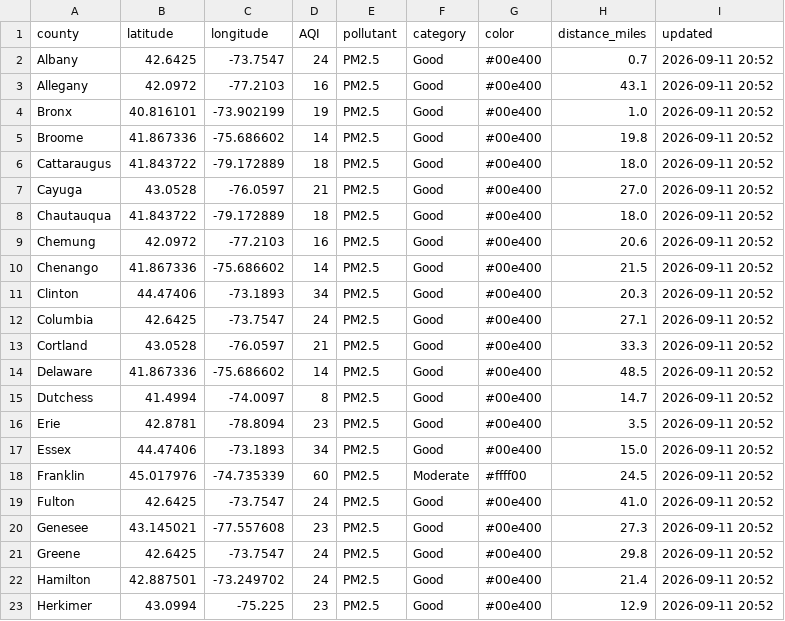
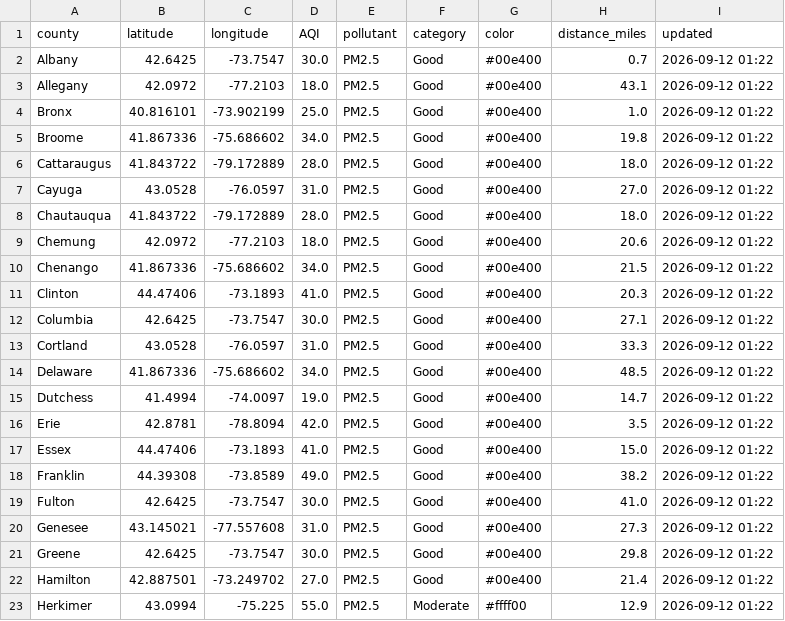
Before and after one commit to somaiyahhafeez/nyc-aqi-map, a CSV file: data.csv, drawn as a sheet; only a part is shown; the diff covers the shown part only.

```diff
--- a/data.csv
+++ b/data.csv
@@ -1,23 +1,23 @@
 county,latitude,longitude,AQI,pollutant,category,color,distance_miles,updated
-Albany,42.6425,-73.7547,24,PM2.5,Good,#00e400,0.7,2026-09-11 20:52
-Allegany,42.0972,-77.2103,16,PM2.5,Good,#00e400,43.1,2026-09-11 20:52
-Bronx,40.816101,-73.902199,19,PM2.5,Good,#00e400,1.0,2026-09-11 20:52
-Broome,41.867336,-75.686602,14,PM2.5,Good,#00e400,19.8,2026-09-11 20:52
-Cattaraugus,41.843722,-79.172889,18,PM2.5,Good,#00e400,18.0,2026-09-11 20:52
-Cayuga,43.0528,-76.0597,21,PM2.5,Good,#00e400,27.0,2026-09-11 20:52
-Chautauqua,41.843722,-79.172889,18,PM2.5,Good,#00e400,18.0,2026-09-11 20:52
-Chemung,42.0972,-77.2103,16,PM2.5,Good,#00e400,20.6,2026-09-11 20:52
-Chenango,41.867336,-75.686602,14,PM2.5,Good,#00e400,21.5,2026-09-11 20:52
-Clinton,44.47406,-73.1893,34,PM2.5,Good,#00e400,20.3,2026-09-11 20:52
-Columbia,42.6425,-73.7547,24,PM2.5,Good,#00e400,27.1,2026-09-11 20:52
-Cortland,43.0528,-76.0597,21,PM2.5,Good,#00e400,33.3,2026-09-11 20:52
-Delaware,41.867336,-75.686602,14,PM2.5,Good,#00e400,48.5,2026-09-11 20:52
-Dutchess,41.4994,-74.0097,8,PM2.5,Good,#00e400,14.7,2026-09-11 20:52
-Erie,42.8781,-78.8094,23,PM2.5,Good,#00e400,3.5,2026-09-11 20:52
-Essex,44.47406,-73.1893,34,PM2.5,Good,#00e400,15.0,2026-09-11 20:52
-Franklin,45.017976,-74.735339,60,PM2.5,Moderate,#ffff00,24.5,2026-09-11 20:52
-Fulton,42.6425,-73.7547,24,PM2.5,Good,#00e400,41.0,2026-09-11 20:52
-Genesee,43.145021,-77.557608,23,PM2.5,Good,#00e400,27.3,2026-09-11 20:52
-Greene,42.6425,-73.7547,24,PM2.5,Good,#00e400,29.8,2026-09-11 20:52
-Hamilton,42.887501,-73.249702,24,PM2.5,Good,#00e400,21.4,2026-09-11 20:52
-Herkimer,43.0994,-75.225,23,PM2.5,Good,#00e400,12.9,2026-09-11 20:52
+Albany,42.6425,-73.7547,30.0,PM2.5,Good,#00e400,0.7,2026-09-12 01:22
+Allegany,42.0972,-77.2103,18.0,PM2.5,Good,#00e400,43.1,2026-09-12 01:22
+Bronx,40.816101,-73.902199,25.0,PM2.5,Good,#00e400,1.0,2026-09-12 01:22
+Broome,41.867336,-75.686602,34.0,PM2.5,Good,#00e400,19.8,2026-09-12 01:22
+Cattaraugus,41.843722,-79.172889,28.0,PM2.5,Good,#00e400,18.0,2026-09-12 01:22
+Cayuga,43.0528,-76.0597,31.0,PM2.5,Good,#00e400,27.0,2026-09-12 01:22
+Chautauqua,41.843722,-79.172889,28.0,PM2.5,Good,#00e400,18.0,2026-09-12 01:22
+Chemung,42.0972,-77.2103,18.0,PM2.5,Good,#00e400,20.6,2026-09-12 01:22
+Chenango,41.867336,-75.686602,34.0,PM2.5,Good,#00e400,21.5,2026-09-12 01:22
+Clinton,44.47406,-73.1893,41.0,PM2.5,Good,#00e400,20.3,2026-09-12 01:22
+Columbia,42.6425,-73.7547,30.0,PM2.5,Good,#00e400,27.1,2026-09-12 01:22
+Cortland,43.0528,-76.0597,31.0,PM2.5,Good,#00e400,33.3,2026-09-12 01:22
+Delaware,41.867336,-75.686602,34.0,PM2.5,Good,#00e400,48.5,2026-09-12 01:22
+Dutchess,41.4994,-74.0097,19.0,PM2.5,Good,#00e400,14.7,2026-09-12 01:22
+Erie,42.8781,-78.8094,42.0,PM2.5,Good,#00e400,3.5,2026-09-12 01:22
+Essex,44.47406,-73.1893,41.0,PM2.5,Good,#00e400,15.0,2026-09-12 01:22
+Franklin,44.39308,-73.8589,49.0,PM2.5,Good,#00e400,38.2,2026-09-12 01:22
+Fulton,42.6425,-73.7547,30.0,PM2.5,Good,#00e400,41.0,2026-09-12 01:22
+Genesee,43.145021,-77.557608,31.0,PM2.5,Good,#00e400,27.3,2026-09-12 01:22
+Greene,42.6425,-73.7547,30.0,PM2.5,Good,#00e400,29.8,2026-09-12 01:22
+Hamilton,42.887501,-73.249702,27.0,PM2.5,Good,#00e400,21.4,2026-09-12 01:22
+Herkimer,43.0994,-75.225,55.0,PM2.5,Moderate,#ffff00,12.9,2026-09-12 01:22
```
Also changed, not shown: 99 edited cells elsewhere in this file, nyc_data.csv.
